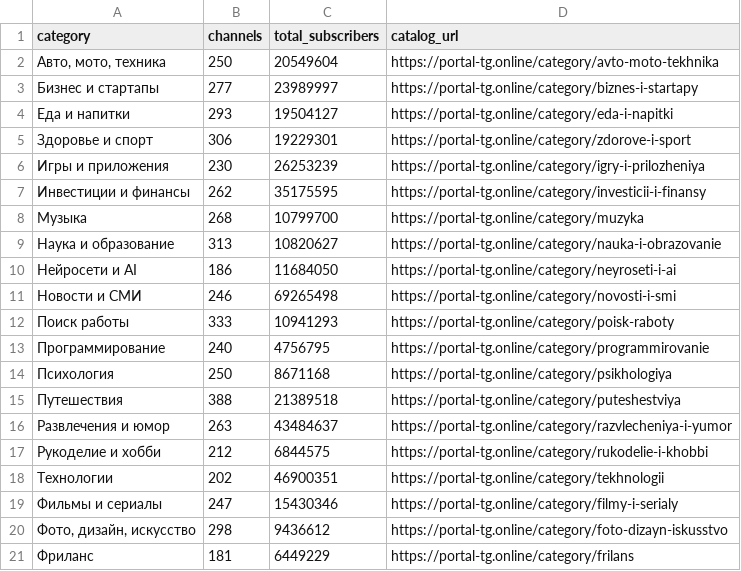
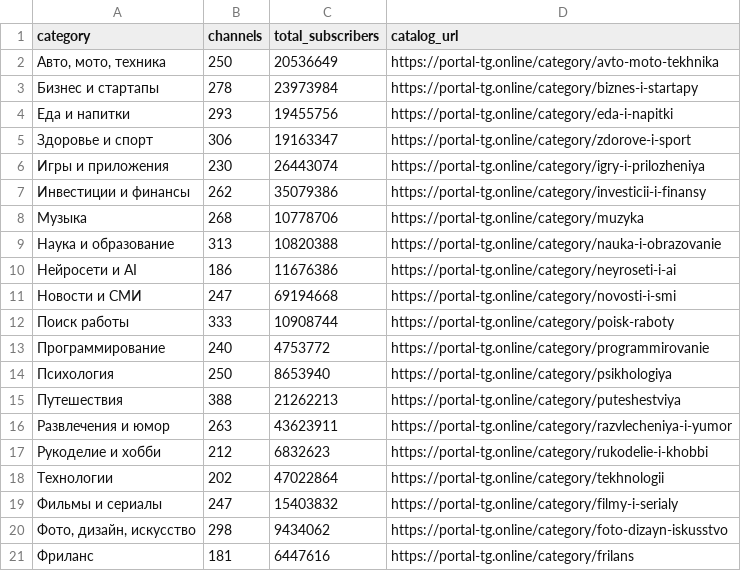
Before and after one commit to anton19950329-hash/telegram-channels-dataset, a CSV file: categories.csv, drawn as a sheet.

```diff
--- a/categories.csv
+++ b/categories.csv
@@ -1,21 +1,21 @@
 category,channels,total_subscribers,catalog_url
-"Авто, мото, техника",250,20549604,https://portal-tg.online/category/avto-moto-tekhnika
-Бизнес и стартапы,277,23989997,https://portal-tg.online/category/biznes-i-startapy
-Еда и напитки,293,19504127,https://portal-tg.online/category/eda-i-napitki
-Здоровье и спорт,306,19229301,https://portal-tg.online/category/zdorove-i-sport
-Игры и приложения,230,26253239,https://portal-tg.online/category/igry-i-prilozheniya
-Инвестиции и финансы,262,35175595,https://portal-tg.online/category/investicii-i-finansy
-Музыка,268,10799700,https://portal-tg.online/category/muzyka
-Наука и образование,313,10820627,https://portal-tg.online/category/nauka-i-obrazovanie
-Нейросети и AI,186,11684050,https://portal-tg.online/category/neyroseti-i-ai
-Новости и СМИ,246,69265498,https://portal-tg.online/category/novosti-i-smi
-Поиск работы,333,10941293,https://portal-tg.online/category/poisk-raboty
-Программирование,240,4756795,https://portal-tg.online/category/programmirovanie
-Психология,250,8671168,https://portal-tg.online/category/psikhologiya
-Путешествия,388,21389518,https://portal-tg.online/category/puteshestviya
-Развлечения и юмор,263,43484637,https://portal-tg.online/category/razvlecheniya-i-yumor
-Рукоделие и хобби,212,6844575,https://portal-tg.online/category/rukodelie-i-khobbi
-Технологии,202,46900351,https://portal-tg.online/category/tekhnologii
-Фильмы и сериалы,247,15430346,https://portal-tg.online/category/filmy-i-serialy
-"Фото, дизайн, искусство",298,9436612,https://portal-tg.online/category/foto-dizayn-iskusstvo
-Фриланс,181,6449229,https://portal-tg.online/category/frilans
+"Авто, мото, техника",250,20536649,https://portal-tg.online/category/avto-moto-tekhnika
+Бизнес и стартапы,278,23973984,https://portal-tg.online/category/biznes-i-startapy
+Еда и напитки,293,19455756,https://portal-tg.online/category/eda-i-napitki
+Здоровье и спорт,306,19163347,https://portal-tg.online/category/zdorove-i-sport
+Игры и приложения,230,26443074,https://portal-tg.online/category/igry-i-prilozheniya
+Инвестиции и финансы,262,35079386,https://portal-tg.online/category/investicii-i-finansy
+Музыка,268,10778706,https://portal-tg.online/category/muzyka
+Наука и образование,313,10820388,https://portal-tg.online/category/nauka-i-obrazovanie
+Нейросети и AI,186,11676386,https://portal-tg.online/category/neyroseti-i-ai
+Новости и СМИ,247,69194668,https://portal-tg.online/category/novosti-i-smi
+Поиск работы,333,10908744,https://portal-tg.online/category/poisk-raboty
+Программирование,240,4753772,https://portal-tg.online/category/programmirovanie
+Психология,250,8653940,https://portal-tg.online/category/psikhologiya
+Путешествия,388,21262213,https://portal-tg.online/category/puteshestviya
+Развлечения и юмор,263,43623911,https://portal-tg.online/category/razvlecheniya-i-yumor
+Рукоделие и хобби,212,6832623,https://portal-tg.online/category/rukodelie-i-khobbi
+Технологии,202,47022864,https://portal-tg.online/category/tekhnologii
+Фильмы и сериалы,247,15403832,https://portal-tg.online/category/filmy-i-serialy
+"Фото, дизайн, искусство",298,9434062,https://portal-tg.online/category/foto-dizayn-iskusstvo
+Фриланс,181,6447616,https://portal-tg.online/category/frilans
```
Also changed, not shown: channels.csv, 2 other files.
